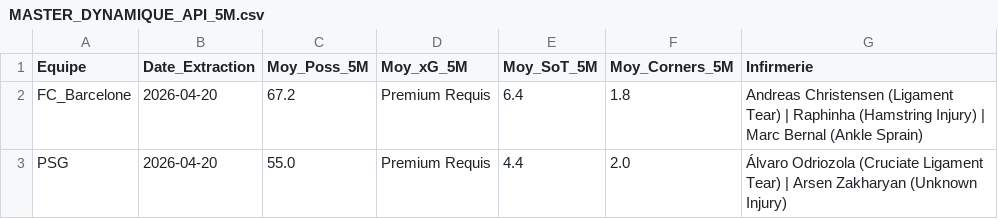
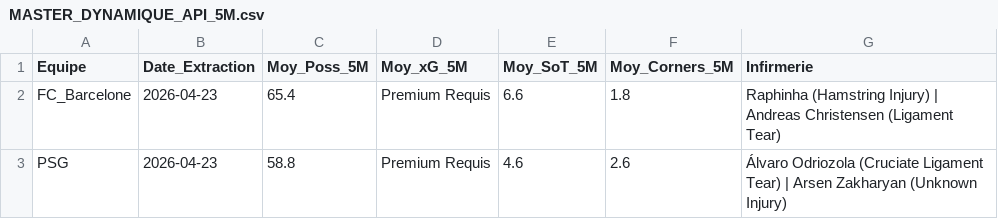
Before and after one commit to Liolux21/War-Room-WebSite, a CSV file: MASTER_DYNAMIQUE_API_5M.csv, drawn as a sheet.

```diff
--- a/MASTER_DYNAMIQUE_API_5M.csv
+++ b/MASTER_DYNAMIQUE_API_5M.csv
@@ -1,3 +1,3 @@
 Equipe;Date_Extraction;Moy_Poss_5M;Moy_xG_5M;Moy_SoT_5M;Moy_Corners_5M;Infirmerie
-FC_Barcelone;2026-04-20;67.2;Premium Requis;6.4;1.8;Andreas Christensen (Ligament Tear) | Raphinha (Hamstring Injury) | Marc Bernal (Ankle Sprain)
-PSG;2026-04-20;55.0;Premium Requis;4.4;2.0;Álvaro Odriozola (Cruciate Ligament Tear) | Arsen Zakharyan (Unknown Injury)
+FC_Barcelone;2026-04-23;65.4;Premium Requis;6.6;1.8;Raphinha (Hamstring Injury) | Andreas Christensen (Ligament Tear)
+PSG;2026-04-23;58.8;Premium Requis;4.6;2.6;Álvaro Odriozola (Cruciate Ligament Tear) | Arsen Zakharyan (Unknown Injury)
```
